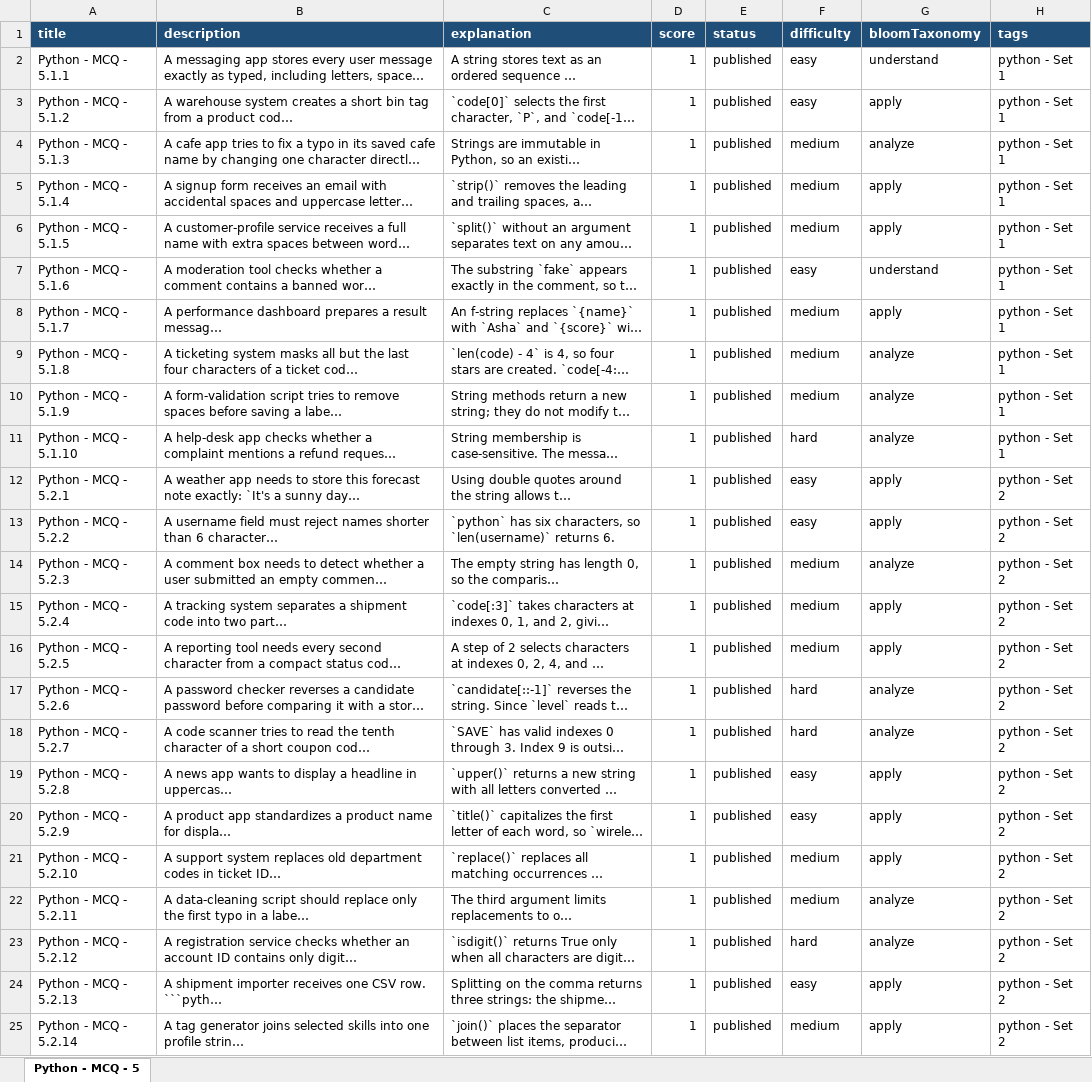
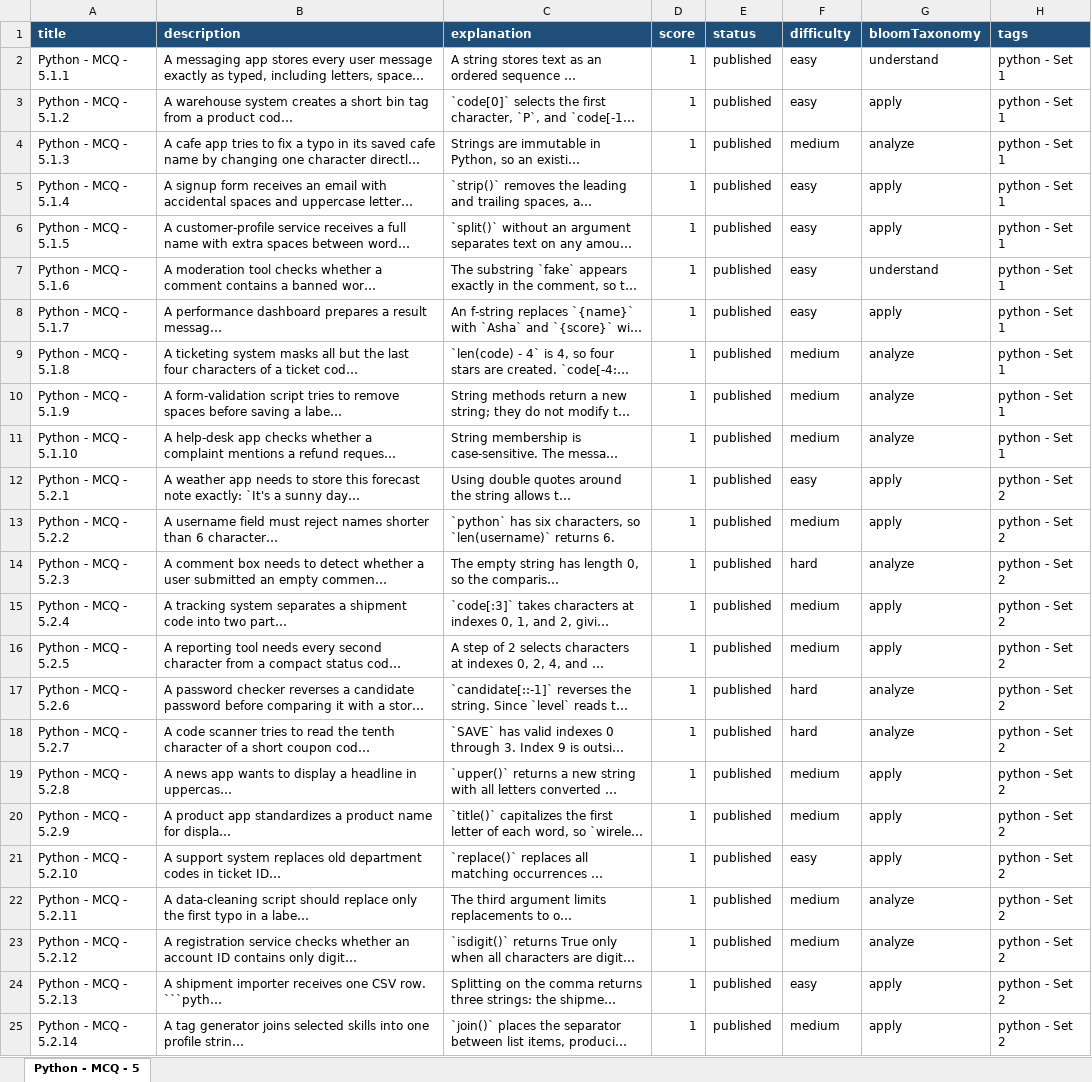
Before and after one commit to sumanpoojary2006-create/ByteXL, an Excel workbook: content/Question Bank/MCQ/Unit 5 - Strings/Unit 5 - Strings - MCQ.xlsx, sheet Python - MCQ - 5, drawn as a sheet; only a part is shown; long unchanged cells end in …; values as stored, in another font and other column widths than the file's, no borders; table styles not drawn; the diff covers the shown part only; the diff names each change by its address in the sheet, - before the commit and + after, or states it on an @@ line.

```diff
--- a/content/Question Bank/MCQ/Unit 5 - Strings/Unit 5 - Strings - MCQ.xlsx (sheet Python - MCQ - 5)
+++ b/content/Question Bank/MCQ/Unit 5 - Strings/Unit 5 - Strings - MCQ.xlsx (sheet Python - MCQ - 5)
-F5:F6 (difficulty): medium
+F5:F6 (difficulty): easy
-F8 (difficulty): medium
+F8 (difficulty): easy
-F11 (difficulty): hard
+F11 (difficulty): medium
-F13 (difficulty): easy
+F13 (difficulty): medium
-F14 (difficulty): medium
+F14 (difficulty): hard
-F19:F20 (difficulty): easy
+F19:F20 (difficulty): medium
-F21 (difficulty): medium
+F21 (difficulty): easy
-F23 (difficulty): hard
+F23 (difficulty): medium
```
Also changed, not shown: 28 edited cells elsewhere in this sheet, content/Question Bank/MCQ/Unit 1 - Introduction to Programming/Unit 1 - Introduction to Programming - MCQ.xlsx, content/Question Bank/MCQ/Unit 3 - Control Flow/Unit 3 - Control Flow - MCQ.xlsx, 16 other files.
